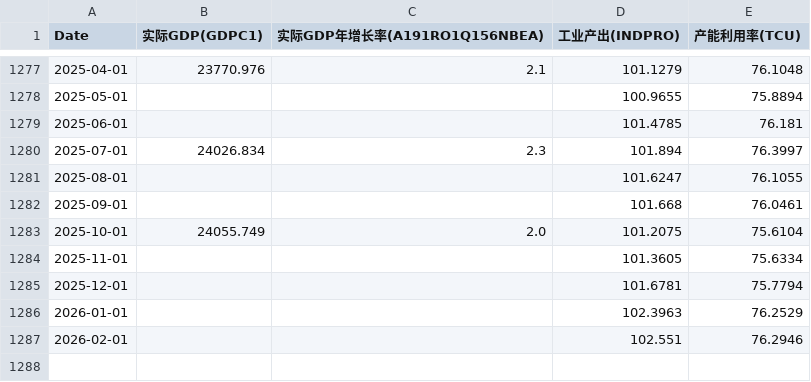
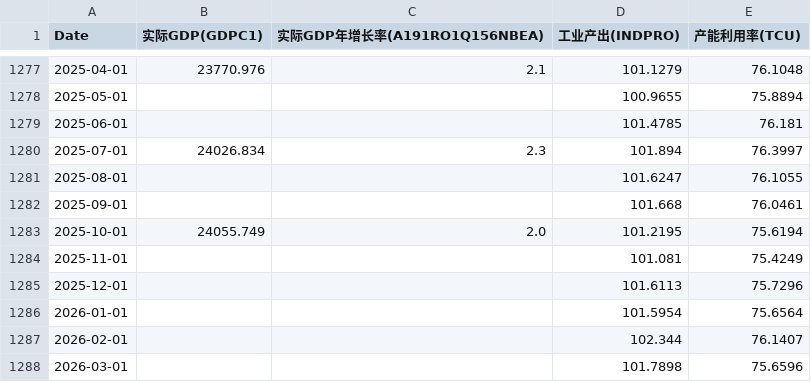
Before and after one commit to rekslee/jiucai, a CSV file: data/fred_growth.csv, drawn as a sheet; only a part is shown, gaps mark what is left out.

```diff
--- a/data/fred_growth.csv
+++ b/data/fred_growth.csv
@@ -1282,6 +1282,7 @@ Date,实际GDP(GDPC1),实际GDP年增长率(A191RO1Q156NBEA),工业产出(INDPRO
 2025-09-01,,,101.668,76.0461
-2025-10-01,24055.749,2.0,101.2075,75.6104
-2025-11-01,,,101.3605,75.6334
-2025-12-01,,,101.6781,75.7794
-2026-01-01,,,102.3963,76.2529
-2026-02-01,,,102.551,76.2946
+2025-10-01,24055.749,2.0,101.2195,75.6194
+2025-11-01,,,101.081,75.4249
+2025-12-01,,,101.6113,75.7296
+2026-01-01,,,101.5954,75.6564
+2026-02-01,,,102.344,76.1407
+2026-03-01,,,101.7898,75.6596
```
Also changed, not shown: data/aaii_sentiment.csv, data/fred_employment.csv, 3 other files.
